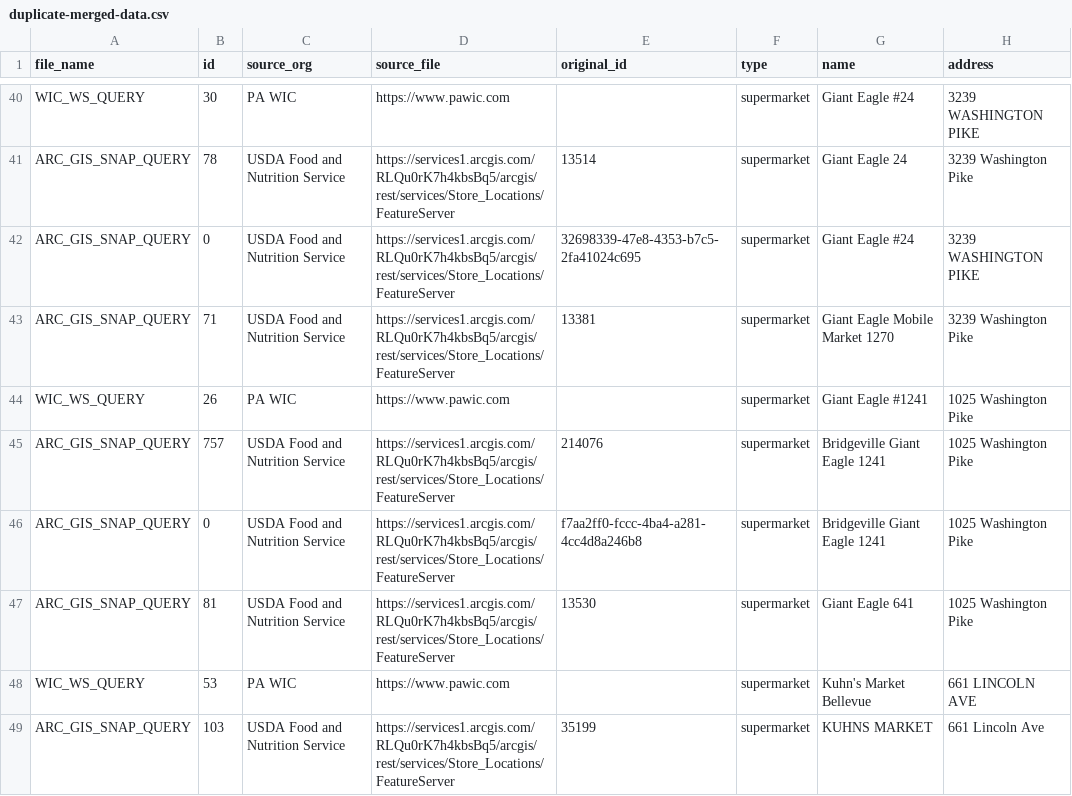
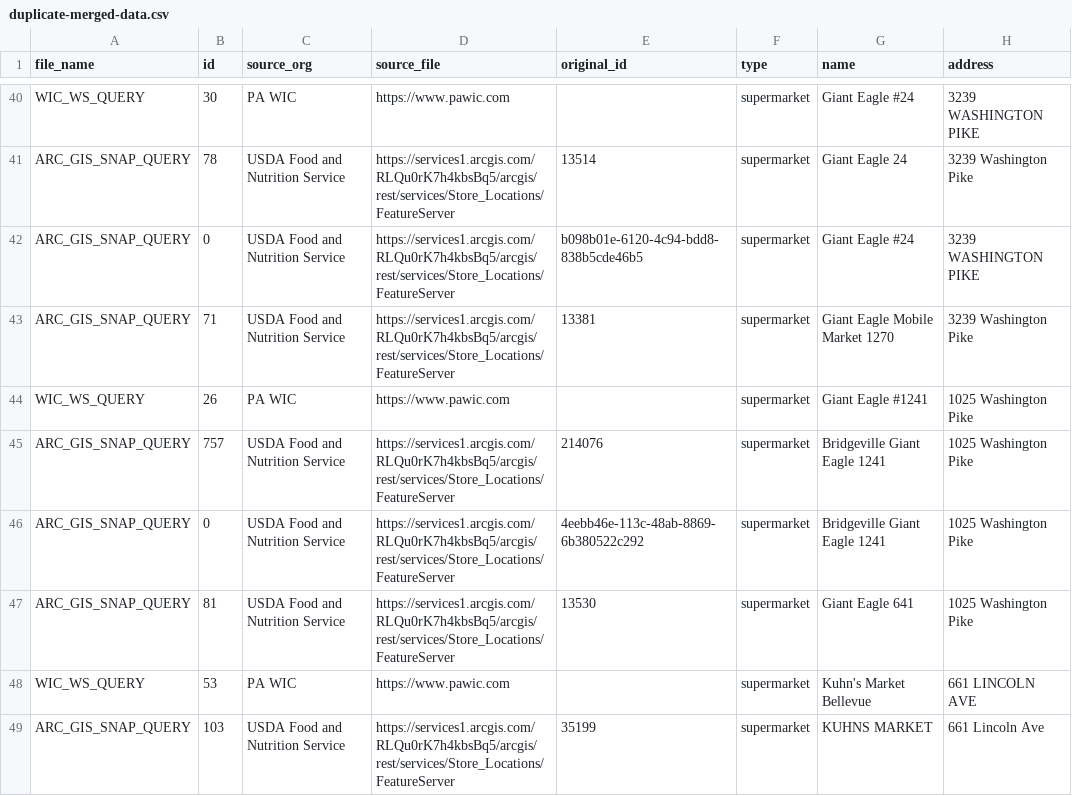
Before and after one commit to CodeForPittsburgh/food-access-data-transformation, a CSV file: food-data/merged-data/duplicate-merged-data.csv, drawn as a sheet; only a part is shown, gaps mark what is left out; the diff names each change by its address in the sheet, - before the commit and + after, or states it on an @@ line.

```diff
--- a/food-data/merged-data/duplicate-merged-data.csv
+++ b/food-data/merged-data/duplicate-merged-data.csv
-E42 (original_id): 32698339-47e8-4353-b7c5-2fa41024c695
+E42 (original_id): b098b01e-6120-4c94-bdd8-838b5cde46b5
-E46 (original_id): f7aa2ff0-fccc-4ba4-a281-4cc4d8a246b8
+E46 (original_id): 4eebb46e-113c-48ab-8869-6b380522c292
```
Also changed, not shown: food-data/merged-data/invalid-raw-sources.csv, 3 other files.
